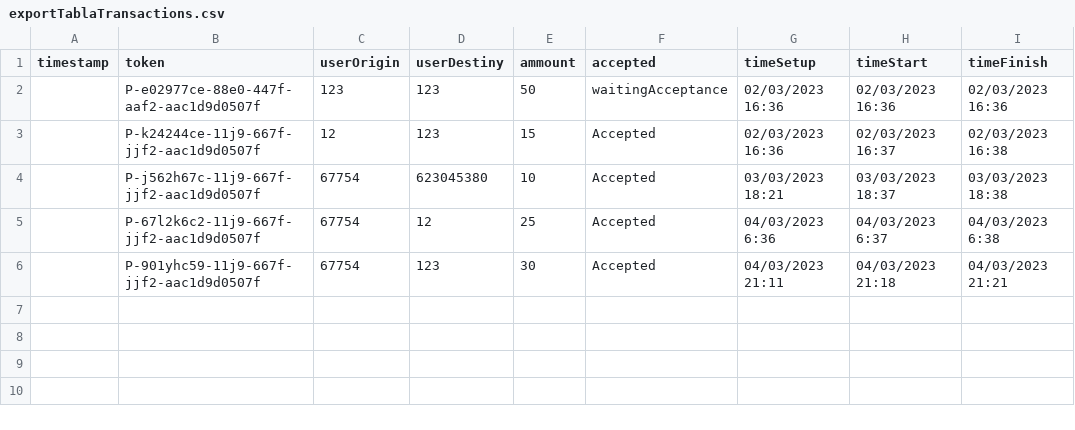
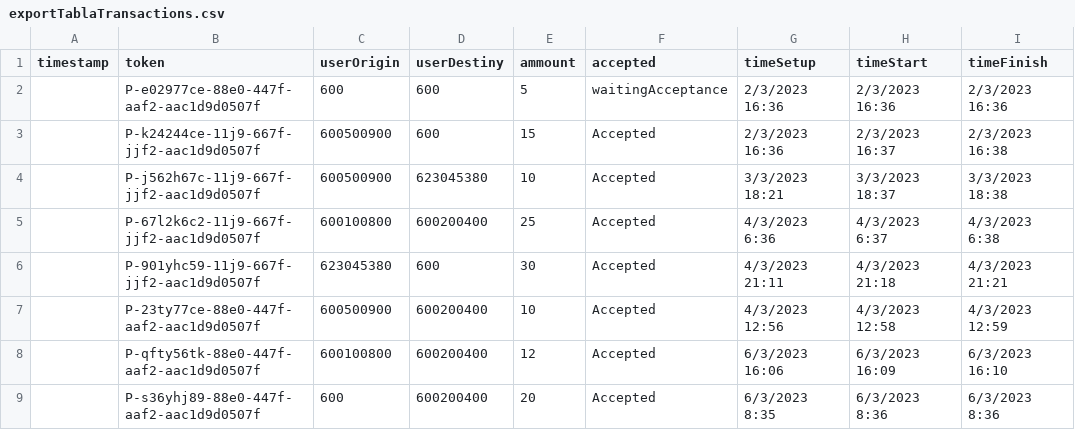
Before and after one commit to JAE-Team/ERP-APP, a CSV file: TablasSQLRailway/exportTablaTransactions.csv, drawn as a sheet.

```diff
--- a/TablasSQLRailway/exportTablaTransactions.csv
+++ b/TablasSQLRailway/exportTablaTransactions.csv
@@ -1,6 +1,9 @@
 timestamp;token;userOrigin;userDestiny;ammount;accepted;timeSetup;timeStart;timeFinish
-;P-e02977ce-88e0-447f-aaf2-aac1d9d0507f;123;123;50;waitingAcceptance;02/03/2023 16:36;02/03/2023 16:36;02/03/2023 16:36
-;P-k24244ce-11j9-667f-jjf2-aac1d9d0507f;12;123;15;Accepted;02/03/2023 16:36;02/03/2023 16:37;02/03/2023 16:38
-;P-j562h67c-11j9-667f-jjf2-aac1d9d0507f;67754;623045380;10;Accepted;03/03/2023 18:21;03/03/2023 18:37;03/03/2023 18:38
-;P-67l2k6c2-11j9-667f-jjf2-aac1d9d0507f;67754;12;25;Accepted;04/03/2023 6:36;04/03/2023 6:37;04/03/2023 6:38
-;P-901yhc59-11j9-667f-jjf2-aac1d9d0507f;67754;123;30;Accepted;04/03/2023 21:11;04/03/2023 21:18;04/03/2023 21:21
+;P-e02977ce-88e0-447f-aaf2-aac1d9d0507f;600;600;5;waitingAcceptance;2/3/2023 16:36;2/3/2023 16:36;2/3/2023 16:36
+;P-k24244ce-11j9-667f-jjf2-aac1d9d0507f;600500900;600;15;Accepted;2/3/2023 16:36;2/3/2023 16:37;2/3/2023 16:38
+;P-j562h67c-11j9-667f-jjf2-aac1d9d0507f;600500900;623045380;10;Accepted;3/3/2023 18:21;3/3/2023 18:37;3/3/2023 18:38
+;P-67l2k6c2-11j9-667f-jjf2-aac1d9d0507f;600100800;600200400;25;Accepted;4/3/2023 6:36;4/3/2023 6:37;4/3/2023 6:38
+;P-901yhc59-11j9-667f-jjf2-aac1d9d0507f;623045380;600;30;Accepted;4/3/2023 21:11;4/3/2023 21:18;4/3/2023 21:21
+;P-23ty77ce-88e0-447f-aaf2-aac1d9d0507f;600500900;600200400;10;Accepted;4/3/2023 12:56;4/3/2023 12:58;4/3/2023 12:59
+;P-qfty56tk-88e0-447f-aaf2-aac1d9d0507f;600100800;600200400;12;Accepted;6/3/2023 16:06;6/3/2023 16:09;6/3/2023 16:10
+;P-s36yhj89-88e0-447f-aaf2-aac1d9d0507f;600;600200400;20;Accepted;6/3/2023 8:35;6/3/2023 8:36;6/3/2023 8:36
```
Also changed, not shown: TablasSQLRailway/exportTablaUsers.csv, 2 other files.
